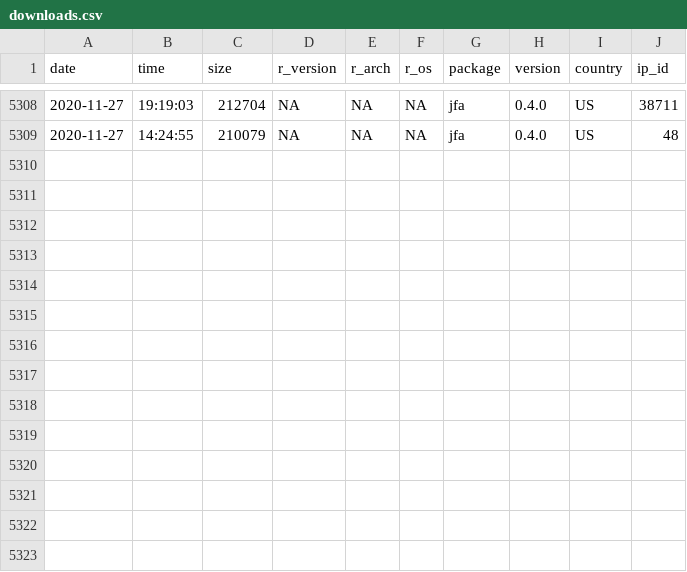
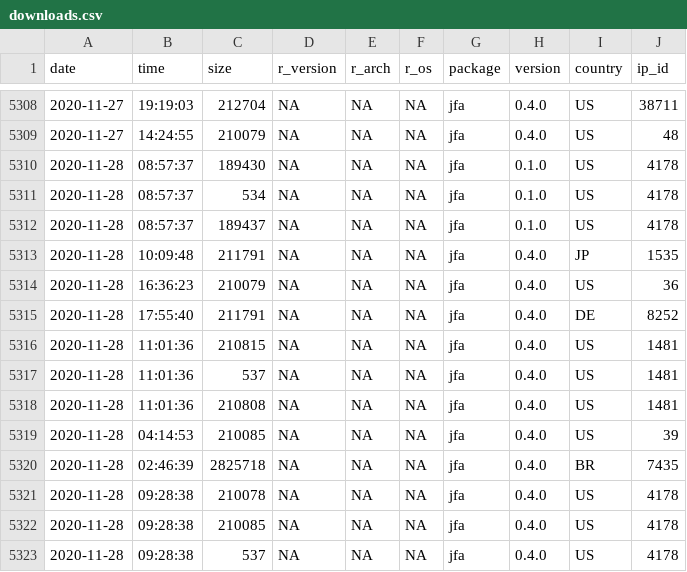
Before and after one commit to koenderks/jfa, a CSV file: reference/figures/readme/worldmap/downloads.csv, drawn as a sheet; only a part is shown, gaps mark what is left out; the diff names each change by its address in the sheet, - before the commit and + after, or states it on an @@ line.

```diff
--- a/reference/figures/readme/worldmap/downloads.csv
+++ b/reference/figures/readme/worldmap/downloads.csv
+row 5310: 2020-11-28 | 08:57:37 | 189430 | NA | NA | NA | jfa | 0.1.0 | US | 4178
+row 5311: 2020-11-28 | 08:57:37 | 534 | NA | NA | NA | jfa | 0.1.0 | US | 4178
+row 5312: 2020-11-28 | 08:57:37 | 189437 | NA | NA | NA | jfa | 0.1.0 | US | 4178
+row 5313: 2020-11-28 | 10:09:48 | 211791 | NA | NA | NA | jfa | 0.4.0 | JP | 1535
+row 5314: 2020-11-28 | 16:36:23 | 210079 | NA | NA | NA | jfa | 0.4.0 | US | 36
+row 5315: 2020-11-28 | 17:55:40 | 211791 | NA | NA | NA | jfa | 0.4.0 | DE | 8252
+row 5316: 2020-11-28 | 11:01:36 | 210815 | NA | NA | NA | jfa | 0.4.0 | US | 1481
+row 5317: 2020-11-28 | 11:01:36 | 537 | NA | NA | NA | jfa | 0.4.0 | US | 1481
+row 5318: 2020-11-28 | 11:01:36 | 210808 | NA | NA | NA | jfa | 0.4.0 | US | 1481
+row 5319: 2020-11-28 | 04:14:53 | 210085 | NA | NA | NA | jfa | 0.4.0 | US | 39
+row 5320: 2020-11-28 | 02:46:39 | 2825718 | NA | NA | NA | jfa | 0.4.0 | BR | 7435
+row 5321: 2020-11-28 | 09:28:38 | 210078 | NA | NA | NA | jfa | 0.4.0 | US | 4178
+row 5322: 2020-11-28 | 09:28:38 | 210085 | NA | NA | NA | jfa | 0.4.0 | US | 4178
+row 5323: 2020-11-28 | 09:28:38 | 537 | NA | NA | NA | jfa | 0.4.0 | US | 4178
```
Also changed, not shown: 2 other files.
